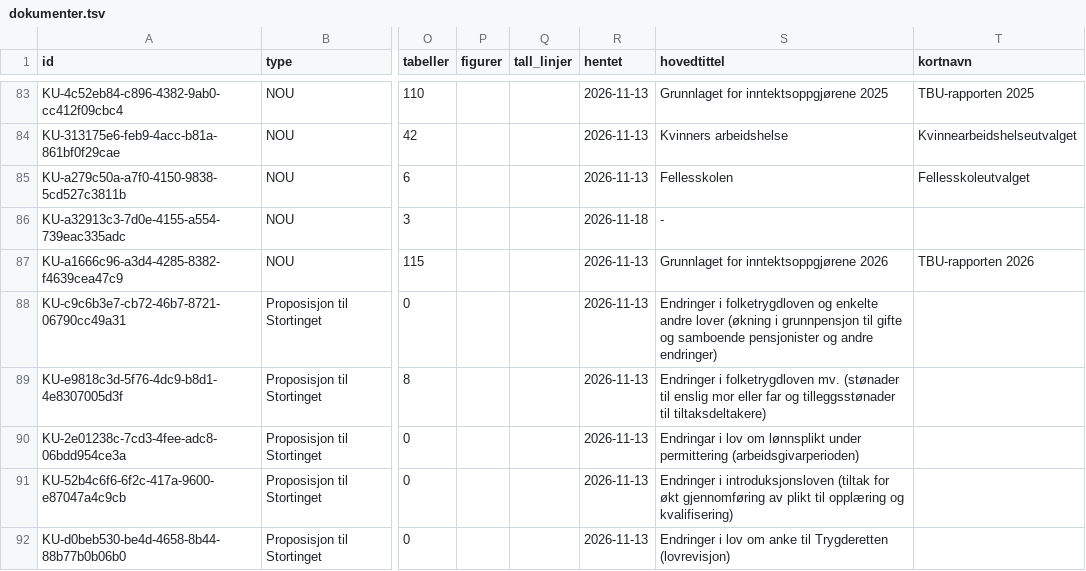
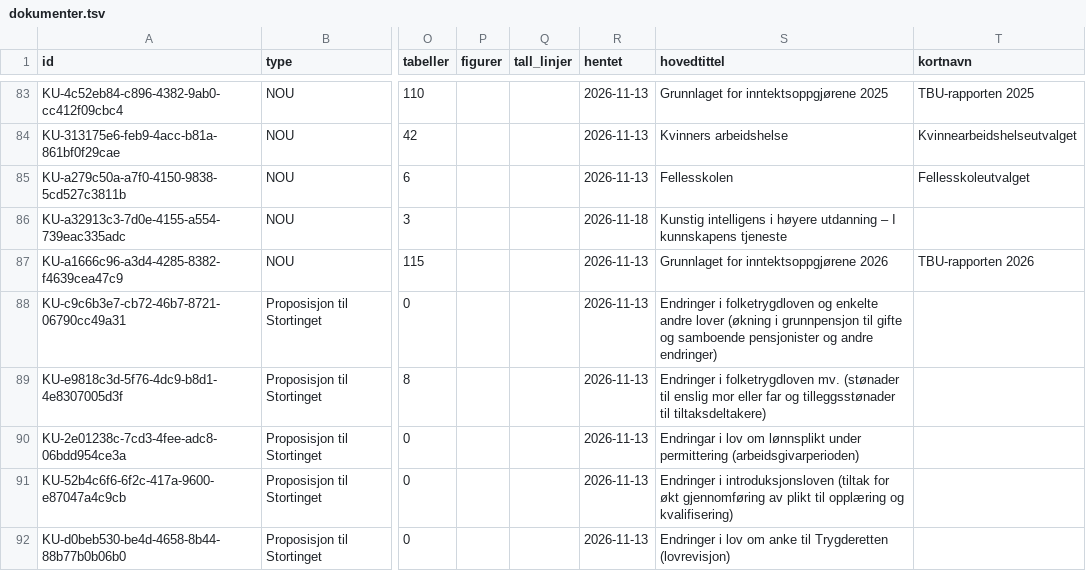
Before and after one commit to Offallnor/offdocsfor, a TSV file: dokumenter.tsv, drawn as a sheet; only a part is shown, gaps mark what is left out; the diff names each change by its address in the sheet, - before the commit and + after, or states it on an @@ line.

```diff
--- a/dokumenter.tsv
+++ b/dokumenter.tsv
-S86 (hovedtittel): -
+S86 (hovedtittel): Kunstig intelligens i høyere utdanning – I kunnskapens tjeneste
```
Also changed, not shown: 1 other file.
